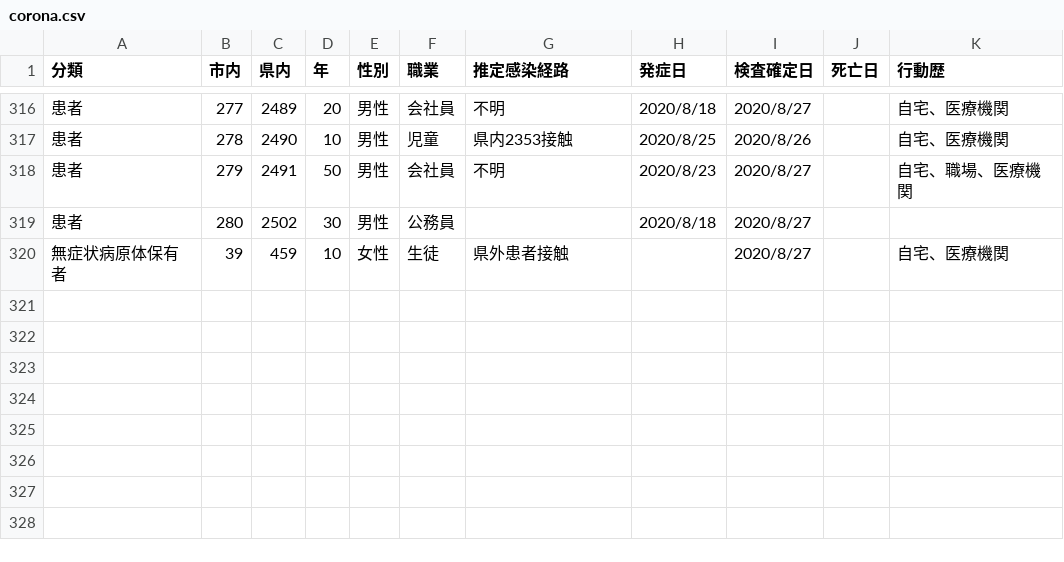
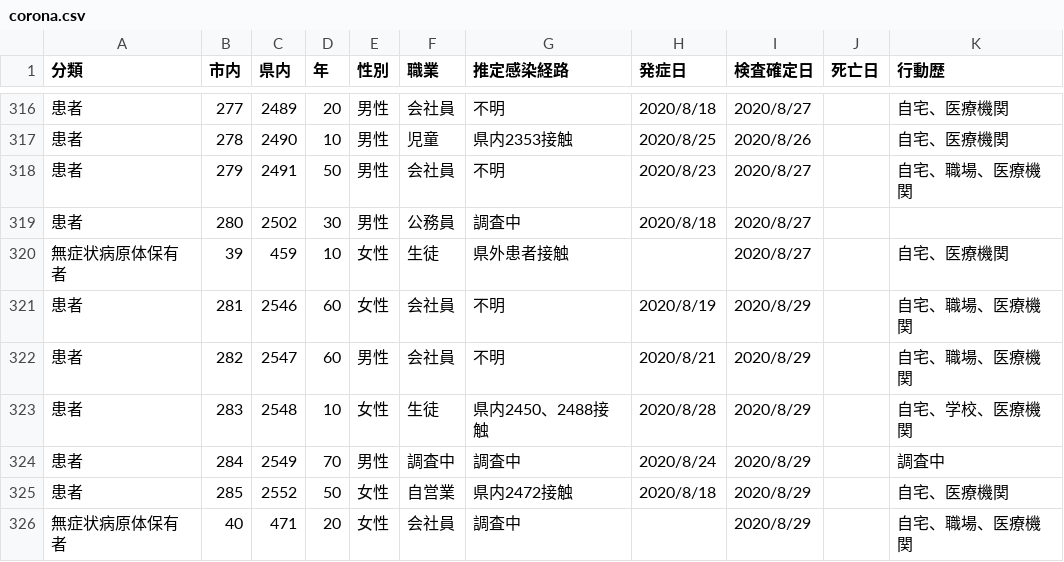
Before and after one commit to mine820/COVID-19, a CSV file: corona.csv, drawn as a sheet; only a part is shown, gaps mark what is left out.

```diff
--- a/corona.csv
+++ b/corona.csv
@@ -318,3 +318,9 @@
 患者,279,2491,50,男性,会社員,不明,2020/8/23,2020/8/27,,自宅、職場、医療機関
-患者,280,2502,30,男性,公務員,,2020/8/18,2020/8/27,,
+患者,280,2502,30,男性,公務員,調査中,2020/8/18,2020/8/27,,
 無症状病原体保有者,39,459,10,女性,生徒,県外患者接触,,2020/8/27,,自宅、医療機関
+患者,281,2546,60,女性,会社員,不明,2020/8/19,2020/8/29,,自宅、職場、医療機関
+患者,282,2547,60,男性,会社員,不明,2020/8/21,2020/8/29,,自宅、職場、医療機関
+患者,283,2548,10,女性,生徒,県内2450、2488接触,2020/8/28,2020/8/29,,自宅、学校、医療機関
+患者,284,2549,70,男性,調査中,調査中,2020/8/24,2020/8/29,,調査中
+患者,285,2552,50,女性,自営業,県内2472接触,2020/8/18,2020/8/29,,自宅、医療機関
+無症状病原体保有者,40,471,20,女性,会社員,調査中,,2020/8/29,,自宅、職場、医療機関
```
Also changed, not shown: 4 other files.
